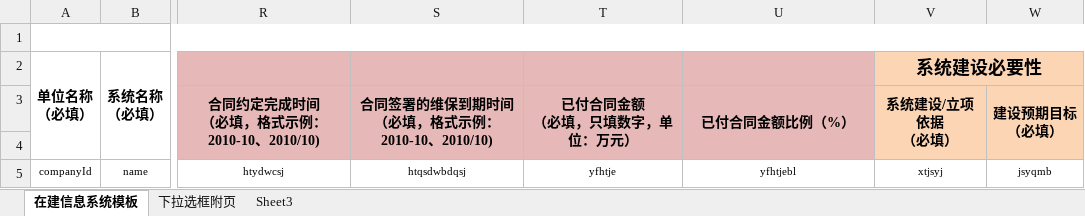
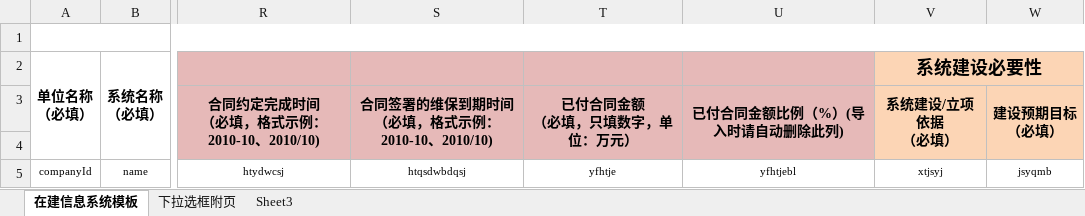
Before and after one commit to JuneShen5/zhdata, an Excel workbook: src/main/webapp/static/excel/excelTemplate/zjTemplate.xlsx, sheet 在建信息系统模板, drawn as a sheet; only a part is shown, gaps mark what is left out; values as stored, in another font and other column widths than the file's, no borders; the diff names each change by its address in the sheet, - before the commit and + after, or states it on an @@ line.

Commit message:
在建模板更新

```diff
--- a/src/main/webapp/static/excel/excelTemplate/zjTemplate.xlsx (sheet 在建信息系统模板)
+++ b/src/main/webapp/static/excel/excelTemplate/zjTemplate.xlsx (sheet 在建信息系统模板)
-U3: 已付合同金额比例（%）
+U3: 已付合同金额比例（%）(导入时请自动删除此列)
```
